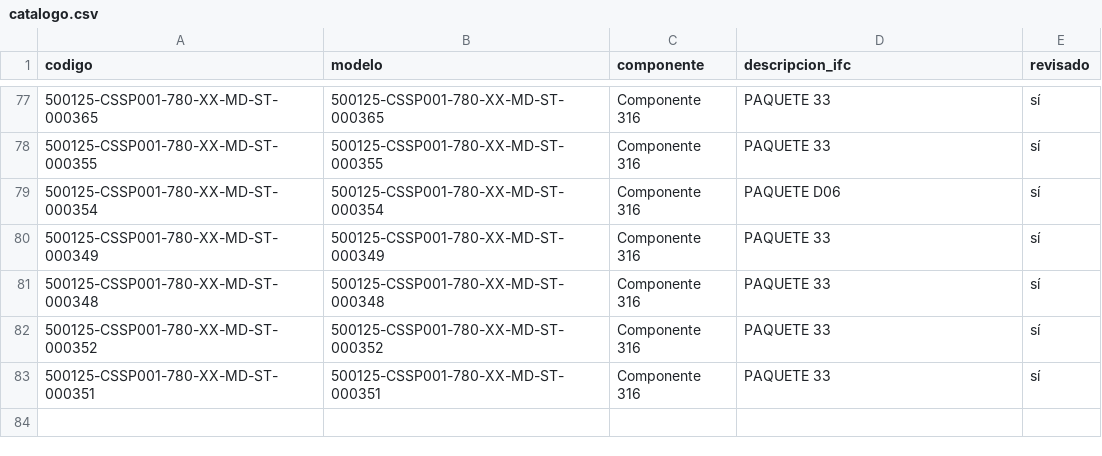
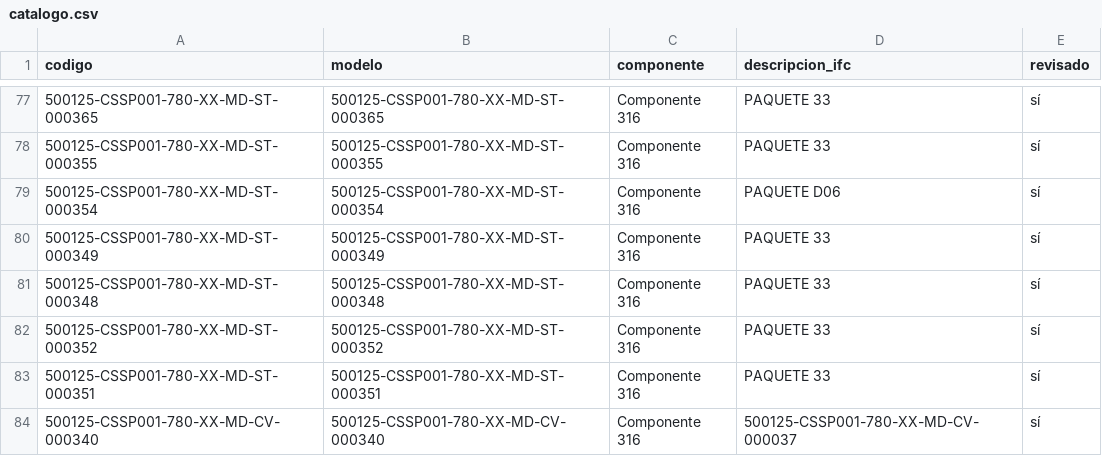
Before and after one commit to jtananta/Visor_BIM-GIS, a CSV file: public/data/catalogo.csv, drawn as a sheet; only a part is shown, gaps mark what is left out.

Commit message:
Visor: agrega/actualiza 500125-CSSP001-780-XX-MD-CV-000340

```diff
--- a/public/data/catalogo.csv
+++ b/public/data/catalogo.csv
@@ -83 +83,2 @@ codigo,modelo,componente,descripcion_ifc,revisado
 500125-CSSP001-780-XX-MD-ST-000351,500125-CSSP001-780-XX-MD-ST-000351,Componente 316,PAQUETE 33,sí
+500125-CSSP001-780-XX-MD-CV-000340,500125-CSSP001-780-XX-MD-CV-000340,Componente 316,500125-CSSP001-780-XX-MD-CV-000037,sí
```
Also changed, not shown: 3 other files.
